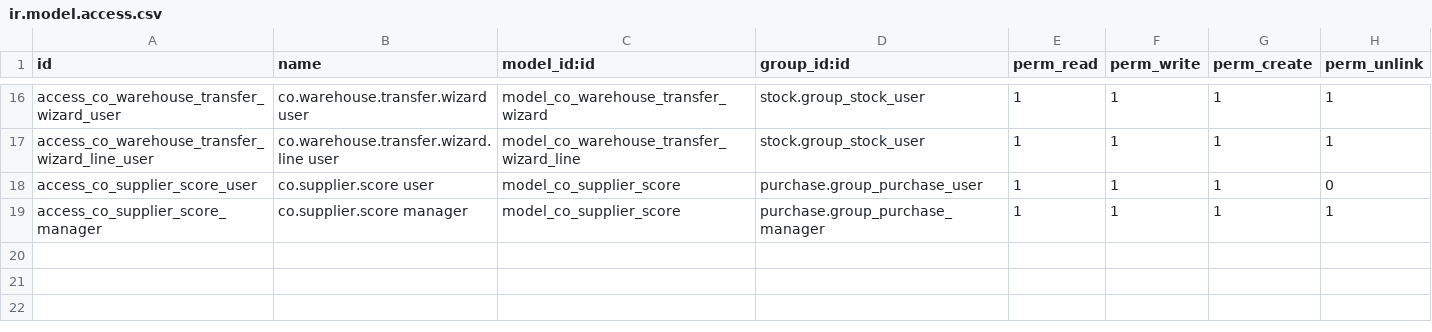
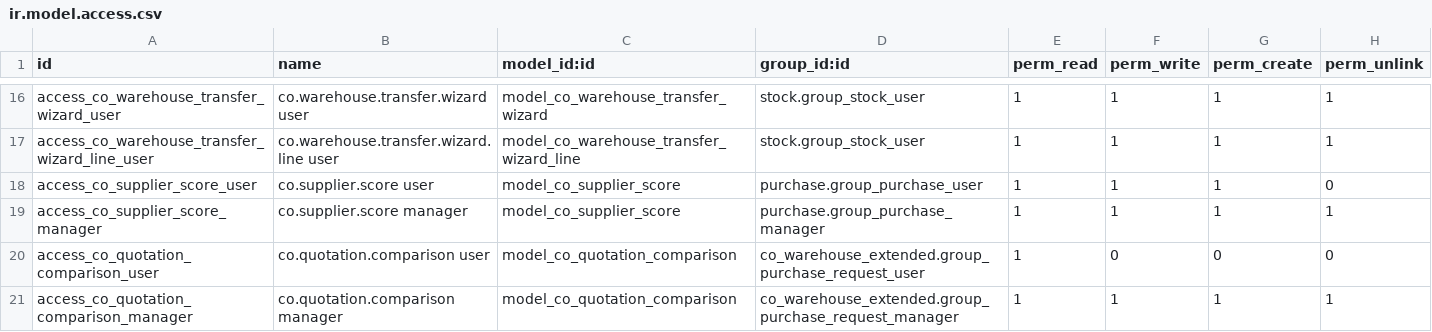
Before and after one commit to remcaro-rgb/odoo-custom, a CSV file: custom-addons/co_warehouse_extended/security/ir.model.access.csv, drawn as a sheet; only a part is shown, gaps mark what is left out; the diff names each change by its address in the sheet, - before the commit and + after, or states it on an @@ line.

```diff
--- a/custom-addons/co_warehouse_extended/security/ir.model.access.csv
+++ b/custom-addons/co_warehouse_extended/security/ir.model.access.csv
+row 20: access_co_quotation_comparison_user | co.quotation.comparison user | model_co_quotation_comparison | co_warehouse_extended.group_purchase_request_user | 1 | 0 | 0 | 0
+row 21: access_co_quotation_comparison_manager | co.quotation.comparison manager | model_co_quotation_comparison | co_warehouse_extended.group_purchase_request_manager | 1 | 1 | 1 | 1
```
Also changed, not shown: 8 other files.
